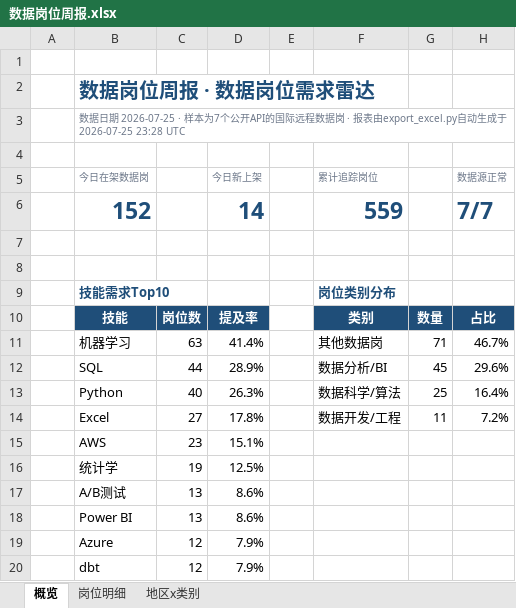
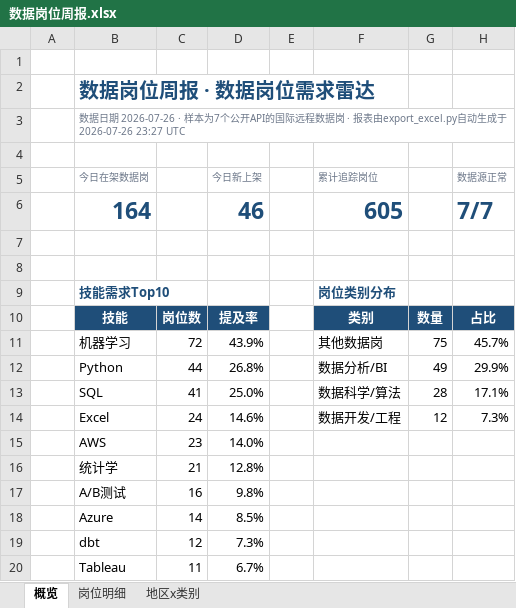
Before and after one commit to EGG-ZERO/da-job-radar, an Excel workbook: reports/数据岗位周报.xlsx, sheet 概览, drawn as a sheet; values as stored, in another font and other column widths than the file's, no borders; charts and pictures and conditional formats not drawn; removed rows and columns are numbered as before the commit, all else as after; the diff names each change by its address in the sheet, - before the commit and + after, or states it on an @@ line.

```diff
--- a/reports/数据岗位周报.xlsx (sheet 概览)
+++ b/reports/数据岗位周报.xlsx (sheet 概览)
-B3 (今日在架数据岗): …据日期 2026-07-25 · 样本为7个公开API的国际远程数据岗 · 报表由export_excel.py自动生成于 2026-07-25 23:28 UTC
+B3 (今日在架数据岗): …据日期 2026-07-26 · 样本为7个公开API的国际远程数据岗 · 报表由export_excel.py自动生成于 2026-07-26 23:27 UTC
-row 6:  | 152 |  | 14 |  | 559 |  | 7/7
+row 6:  | 164 |  | 46 |  | 605 |  | 7/7
-C11: 63
+C11: 72
-D11 (今日新上架): 41.4%
+D11 (今日新上架): 43.9%
-G11: 71
+G11: 75
-H11 (数据源正常): 46.7%
+H11 (数据源正常): 45.7%
-row 12:  | SQL | 44 | 28.9% |  | 数据分析/BI | 45 | 29.6%
-C12: 40
+C12: 44
-D12 (今日新上架): 26.3%
+D12 (今日新上架): 26.8%
-F12 (累计追踪岗位): 数据科学/算法
+F12 (累计追踪岗位): 数据分析/BI
-G12: 25
+G12: 49
-H12 (数据源正常): 16.4%
+H12 (数据源正常): 29.9%
+row 13:  | SQL | 41 | 25.0% |  | 数据科学/算法 | 28 | 17.1%
-C14: 27
+C14: 24
-D14 (今日新上架): 17.8%
+D14 (今日新上架): 14.6%
-G14: 11
+G14: 12
-H14 (数据源正常): 7.2%
+H14 (数据源正常): 7.3%
-D15 (今日新上架): 15.1%
+D15 (今日新上架): 14.0%
-C16: 19
+C16: 21
-D16 (今日新上架): 12.5%
+D16 (今日新上架): 12.8%
-C17: 13
+C17: 16
-D17 (今日新上架): 8.6%
+D17 (今日新上架): 9.8%
-row 18:  | Power BI | 13 | 8.6%
-C18: 12
+C18: 14
-D18 (今日新上架): 7.9%
+D18 (今日新上架): 8.5%
-D19 (今日新上架): 7.9%
+D19 (今日新上架): 7.3%
+row 20:  | Tableau | 11 | 6.7%
```
Also changed, not shown: sheet 岗位明细, sheet 地区x类别, 5 other files.
